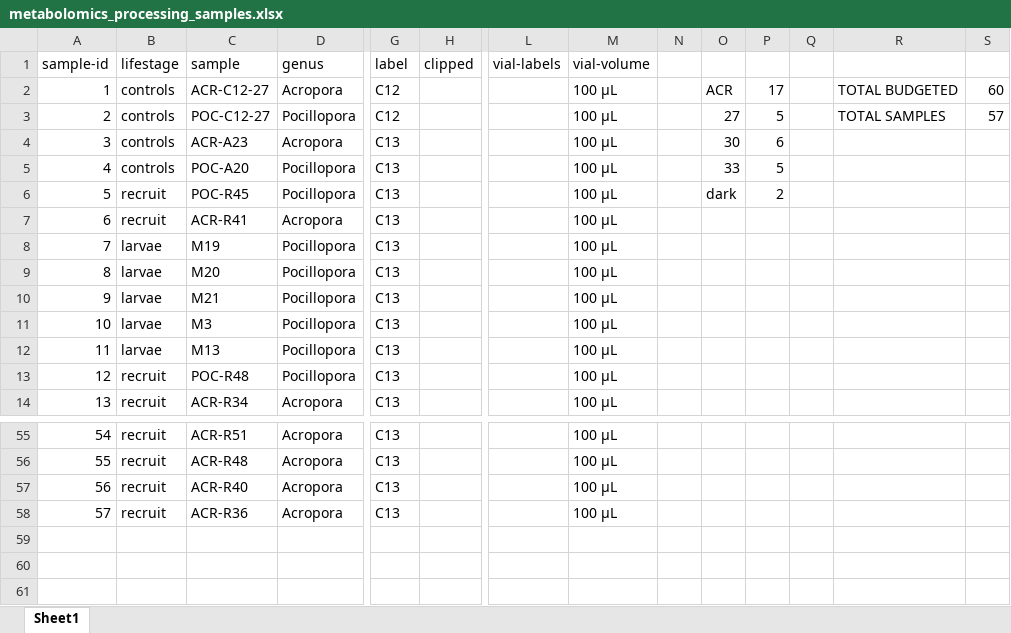
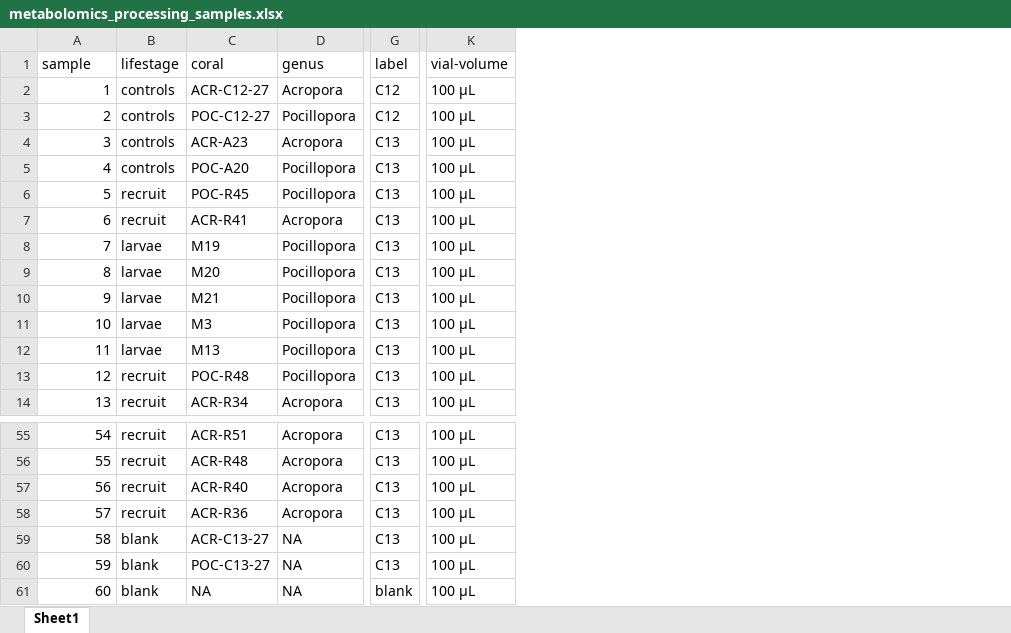
Before and after one commit to AHuffmyer/moorea_symbiotic_exchange_2023, an Excel workbook: data/isotopes/metabolomics_processing_samples.xlsx, sheet Sheet1, drawn as a sheet; only a part is shown, gaps mark what is left out; values as stored, in another font and other column widths than the file's, no borders; removed rows and columns are numbered as before the commit, all else as after; rows hold the shown columns only; the diff names each change by its address in the sheet, - before the commit and + after, or states it on an @@ line.

Commit message:
updated data

```diff
--- a/data/isotopes/metabolomics_processing_samples.xlsx (sheet Sheet1)
+++ b/data/isotopes/metabolomics_processing_samples.xlsx (sheet Sheet1)
-column H (clipped), empty
-column L (vial-labels), empty
-column N, empty
-column O, rows 2-6: ACR | 27 | 30 | 33 | dark
-column P, rows 2-6: 17 | 5 | 6 | 5 | 2
-column Q, empty
-column R, rows 2-3: TOTAL BUDGETED | TOTAL SAMPLES
-column S, rows 2-3: 60 | 57
@@ column A (sample) renumbered in row 1 @@
-C1: sample
+C1: coral
+row 59: 58 | blank | ACR-C13-27 | NA | C13 | 100 µL
+row 60: 59 | blank | POC-C13-27 | NA | C13 | 100 µL
+row 61: 60 | blank | NA | NA | blank | 100 µL
```
